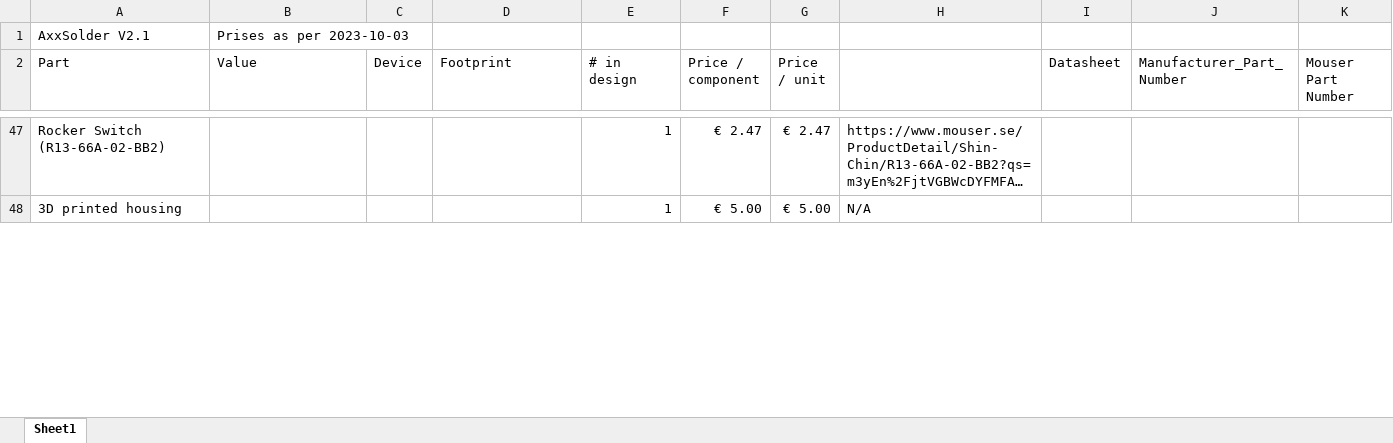
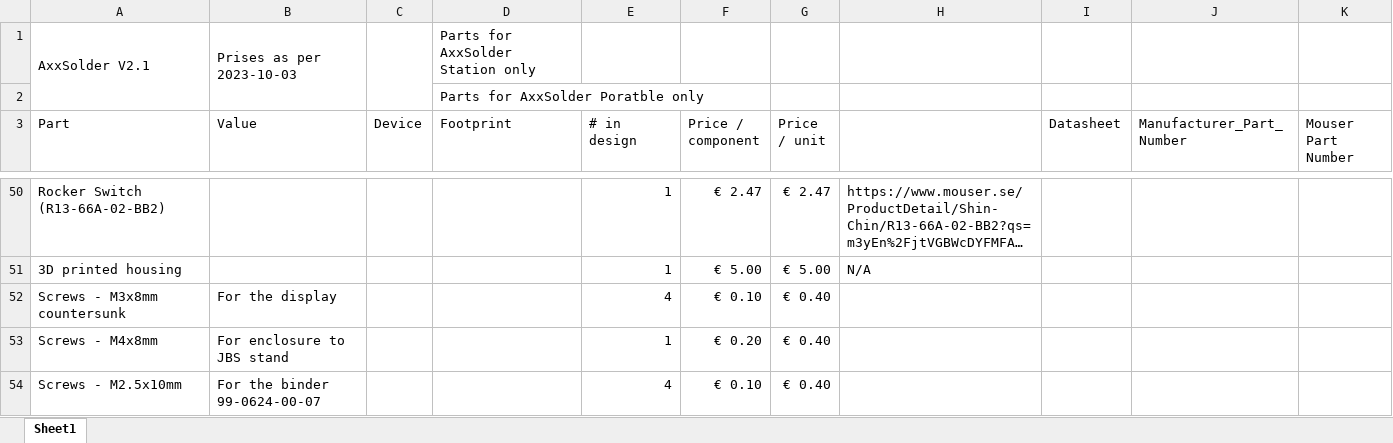
Before and after one commit to AxxAxx/AxxSolder, an Excel workbook: PCB/AxxSolder/bom/BOM_AxxSolder_V2_1.xlsx, sheet Sheet1, drawn as a sheet; only a part is shown, gaps mark what is left out; long unchanged cells end in …; values as stored, in another font and other column widths than the file's, no cell formats; the diff covers the shown part only; the diff names each change by its address in the sheet, - before the commit and + after, or states it on an @@ line.

Commit message:
Add screws and fuse to BOM

```diff
--- a/PCB/AxxSolder/bom/BOM_AxxSolder_V2_1.xlsx (sheet Sheet1)
+++ b/PCB/AxxSolder/bom/BOM_AxxSolder_V2_1.xlsx (sheet Sheet1)
+A1:A2 merged
+B1:B2 merged
+C1:C2 merged
-D1 (Footprint): (empty)
+D1 (Footprint): Parts for AxxSolder Station only
+row 2:  |  |  | Parts for AxxSolder Poratble only
+row 52: Screws - M3x8mm countersunk | For the display |  |  | 4 | € 0.10 | € 0.40
+row 53: Screws - M4x8mm | For enclosure to JBS stand |  |  | 1 | € 0.20 | € 0.40
+row 54: Screws - M2.5x10mm | For the binder 99-0624-00-07 |  |  | 4 | € 0.10 | € 0.40
```
Also changed, not shown: 4 added rows and 4 edited cells elsewhere in this sheet, cell formats, formulas that keep their value, 1 other file.
